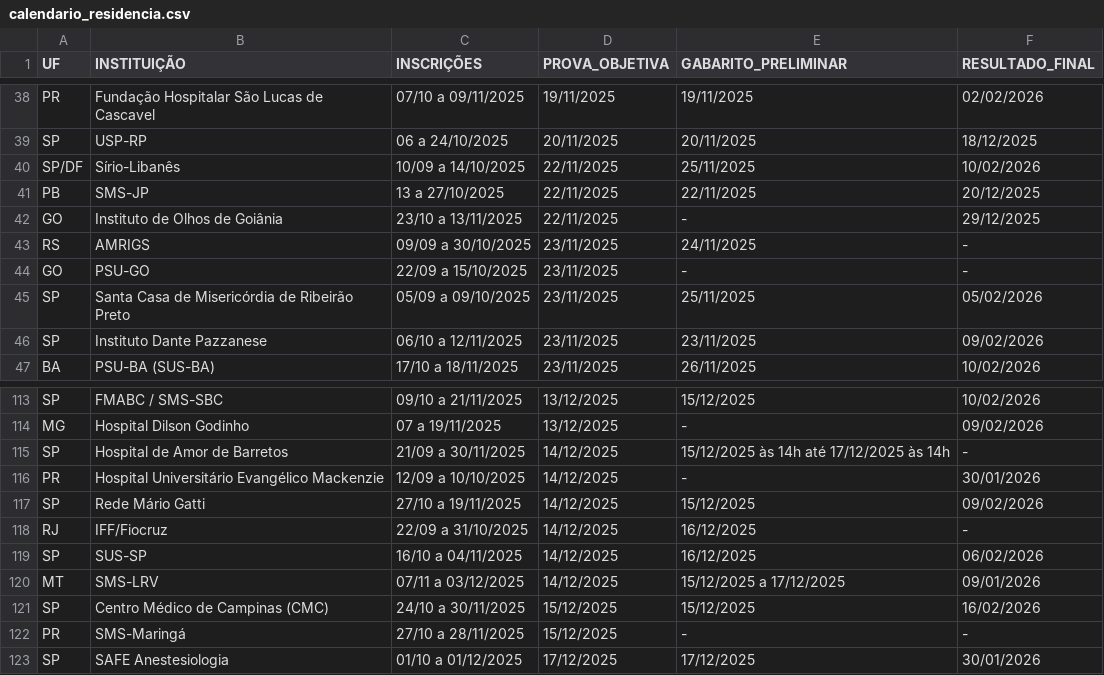
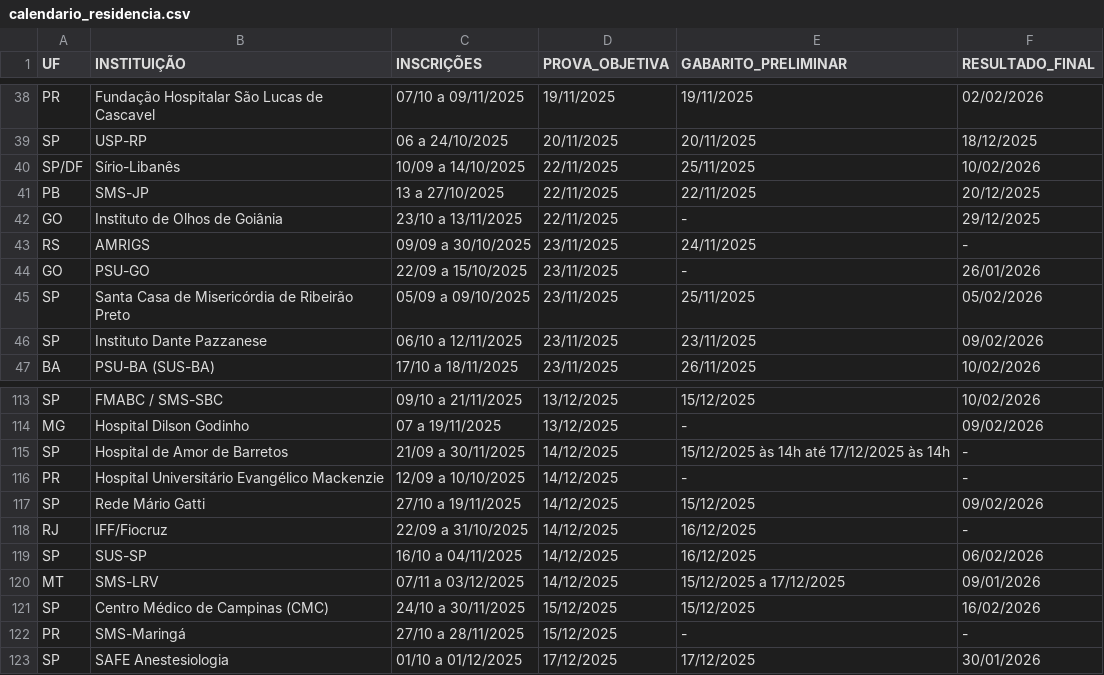
Before and after one commit to cadeteafya/calendario-provas, a CSV file: data/calendario_residencia.csv, drawn as a sheet; only a part is shown, gaps mark what is left out; the diff covers the shown part only.

```diff
--- a/data/calendario_residencia.csv
+++ b/data/calendario_residencia.csv
@@ -43,3 +43,3 @@ GO,Instituto de Olhos de Goiânia,23/10 a 13/11/2025,22/11/2025,-,29/12/2025
 RS,AMRIGS,09/09 a 30/10/2025,23/11/2025,24/11/2025,-
-GO,PSU-GO,22/09 a 15/10/2025,23/11/2025,-,-
+GO,PSU-GO,22/09 a 15/10/2025,23/11/2025,-,26/01/2026
 SP,Santa Casa de Misericórdia de Ribeirão Preto,05/09 a 09/10/2025,23/11/2025,25/11/2025,05/02/2026
@@ -115,3 +115,3 @@ MG,Hospital Dilson Godinho,07 a 19/11/2025,13/12/2025,-,09/02/2026
 SP,Hospital de Amor de Barretos,21/09 a 30/11/2025,14/12/2025,15/12/2025 às 14h até 17/12/2025 às 14h,-
-PR,Hospital Universitário Evangélico Mackenzie,12/09 a 10/10/2025,14/12/2025,-,30/01/2026
+PR,Hospital Universitário Evangélico Mackenzie,12/09 a 10/10/2025,14/12/2025,-,-
 SP,Rede Mário Gatti,27/10 a 19/11/2025,14/12/2025,15/12/2025,09/02/2026
```
Also changed, not shown: 29 edited cells elsewhere in this file, 2 other files.
